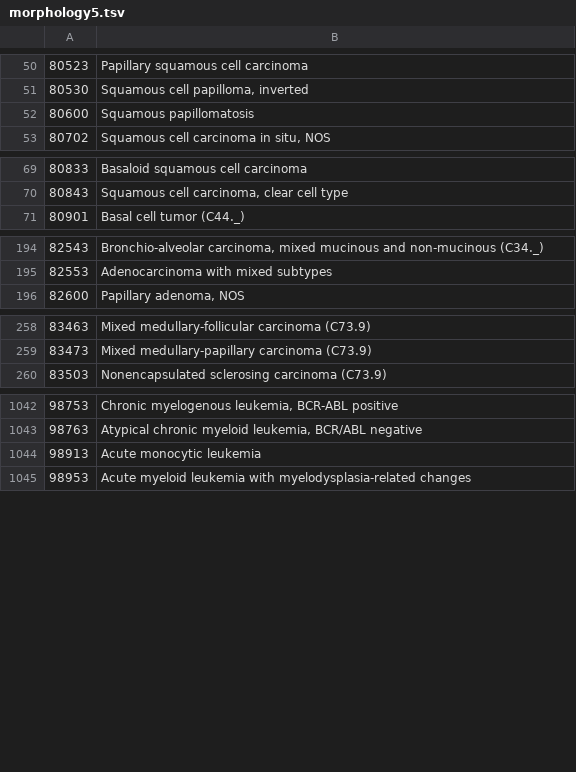
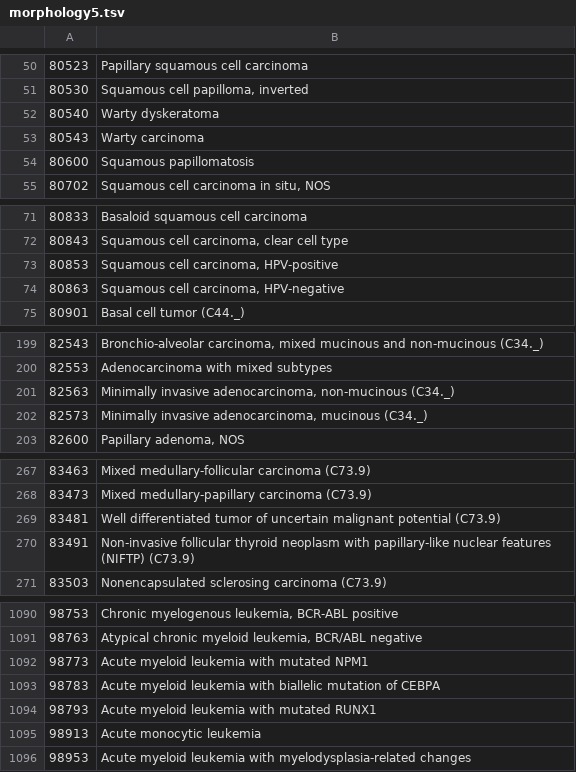
Before and after one commit to IARC-CSU/CanReg5, a TSV file: src/canreg/common/resources/dictionaries/morphology5.tsv, drawn as a sheet; only a part is shown, gaps mark what is left out; the diff covers the shown part only; the diff names each change by its address in the sheet, - before the commit and + after, or states it on an @@ line.

```diff
--- a/src/canreg/common/resources/dictionaries/morphology5.tsv
+++ b/src/canreg/common/resources/dictionaries/morphology5.tsv
+row 52: 80540 | Warty dyskeratoma
+row 53: 80543 | Warty carcinoma
+row 73: 80853 | Squamous cell carcinoma, HPV-positive
+row 74: 80863 | Squamous cell carcinoma, HPV-negative
+row 201: 82563 | Minimally invasive adenocarcinoma, non-mucinous (C34._)
+row 202: 82573 | Minimally invasive adenocarcinoma, mucinous (C34._)
+row 269: 83481 | Well differentiated tumor of uncertain malignant potential (C73.9)
+row 270: 83491 | Non-invasive follicular thyroid neoplasm with papillary-like nuclear features (NIFTP) (C73.9)
+row 1092: 98773 | Acute myeloid leukemia with mutated NPM1
+row 1093: 98783 | Acute myeloid leukemia with biallelic mutation of CEBPA
+row 1094: 98793 | Acute myeloid leukemia with mutated RUNX1
```
Also changed, not shown: 44 added rows and 1 removed row elsewhere in this file, src/canreg/common/resources/dictionaries/morphology4.tsv.
